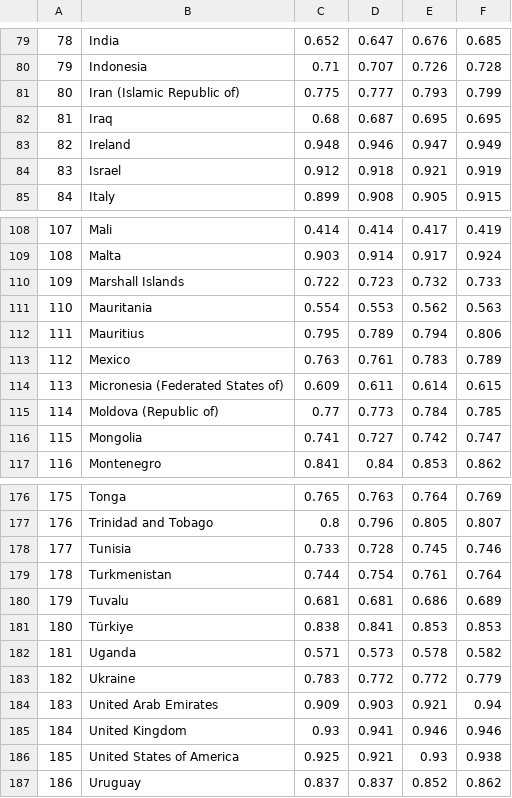
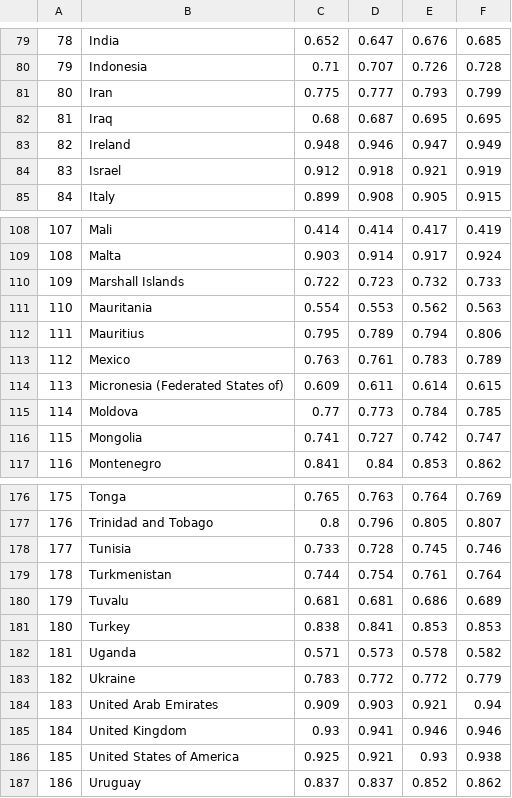
Before and after one commit to washekafaruk/data, a CSV file: world_hdi_datavis.csv, drawn as a sheet; only a part is shown, gaps mark what is left out; the diff covers the shown part only; the diff names each change by its address in the sheet, - before the commit and + after, or states it on an @@ line.

```diff
--- a/world_hdi_datavis.csv
+++ b/world_hdi_datavis.csv
-B81: Iran (Islamic Republic of)
+B81: Iran
-B115: Moldova (Republic of)
+B115: Moldova
-B181: Türkiye
+B181: Turkey
```
Also changed, not shown: 8 edited cells elsewhere in this file.
